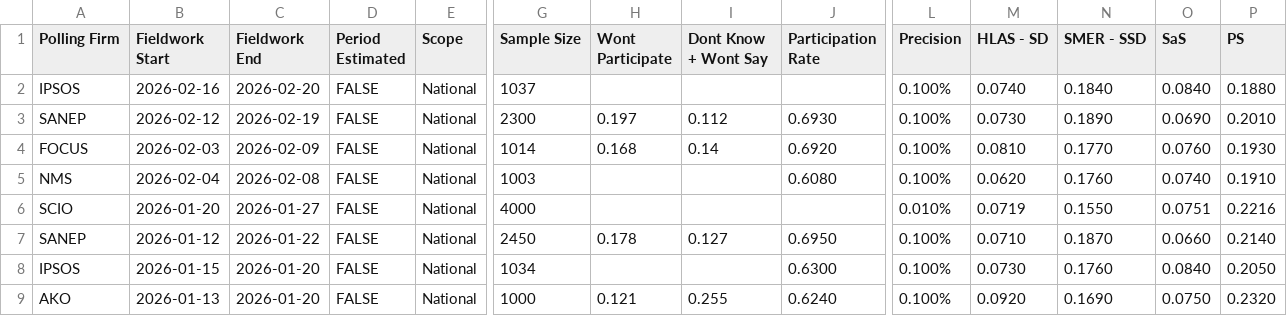
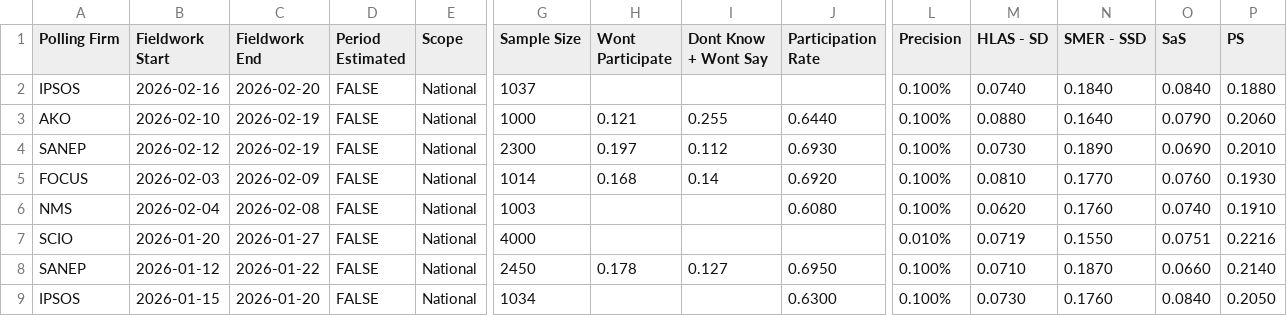
Before and after one commit to acernek/acernek.github.io, a CSV file: sk-polls/data/sk-polls.csv, drawn as a sheet; only a part is shown, gaps mark what is left out; the shorter side is filled out with more unchanged rows; rows hold the shown columns only; the diff names each change by its address in the sheet, - before the commit and + after, or states it on an @@ line.

```diff
--- a/sk-polls/data/sk-polls.csv
+++ b/sk-polls/data/sk-polls.csv
+row 3: AKO | 2026-02-10 | 2026-02-19 | FALSE | National | 1000 | 0.121 | 0.255 | 0.6440 | 0.100% | 0.0880 | 0.1640 | 0.0790 | 0.2060
```
Also changed, not shown: 1 other file.
